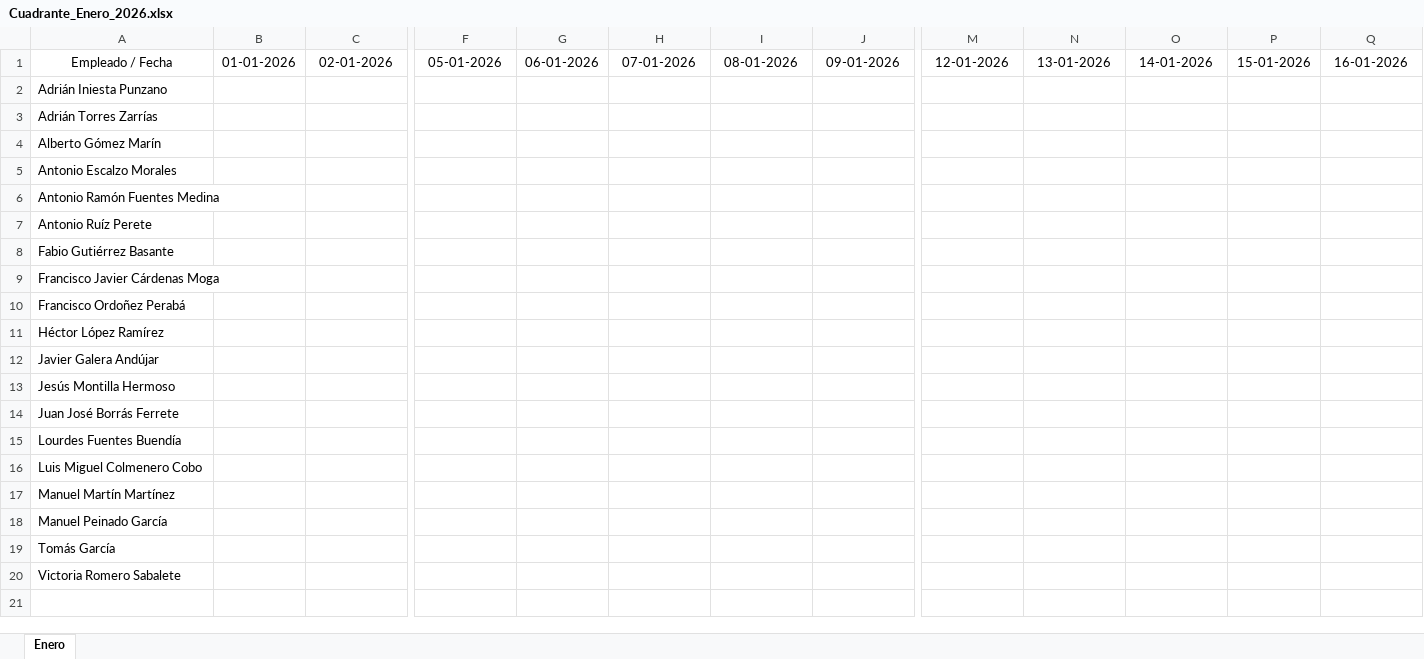
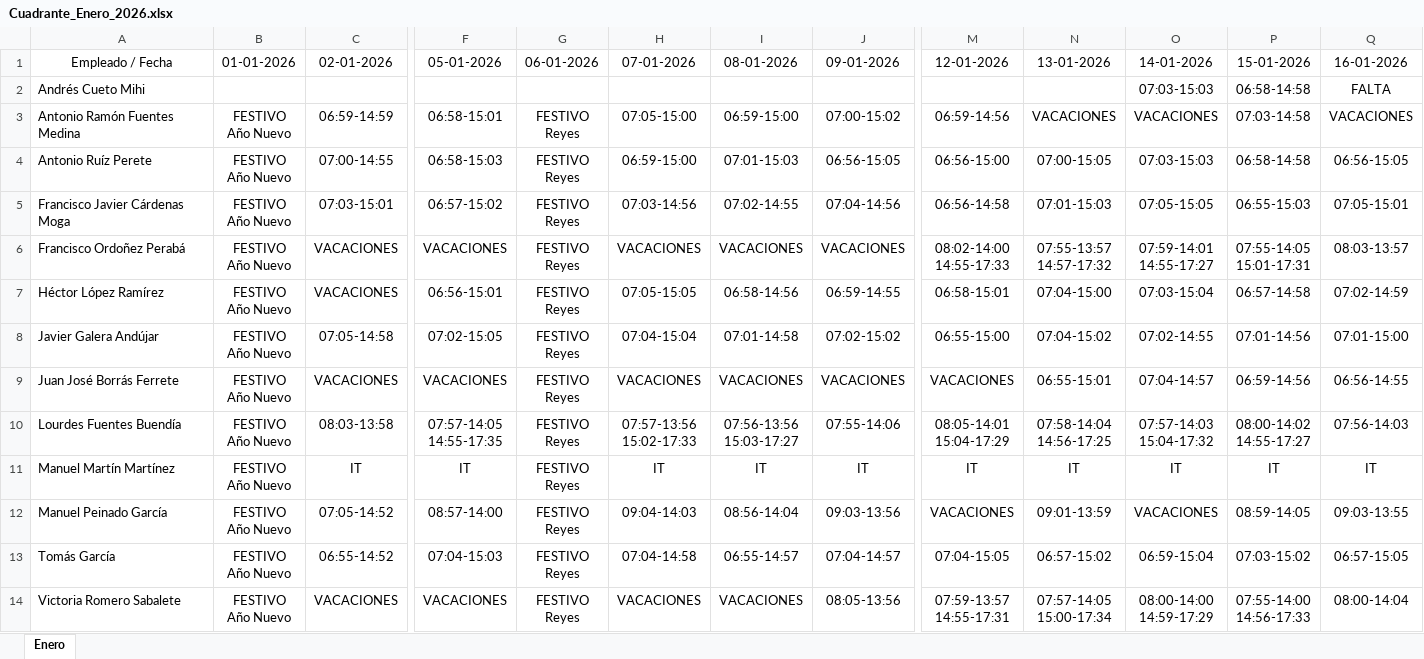
Before and after one commit to antonioescalzo/horarios, an Excel workbook: Cuadrante_Enero_2026.xlsx, sheet Enero, drawn as a sheet; only a part is shown, gaps mark what is left out; values as stored, in another font and other column widths than the file's, no borders; removed rows and columns are numbered as before the commit, all else as after; rows hold the shown columns only; ↵ is a line break in a cell; the diff names each change by its address in the sheet, - before the commit and + after, or states it on an @@ line.

```diff
--- a/Cuadrante_Enero_2026.xlsx (sheet Enero)
+++ b/Cuadrante_Enero_2026.xlsx (sheet Enero)
-row 2: Adrián Iniesta Punzano
-row 3: Adrián Torres Zarrías
-row 4: Alberto Gómez Marín
-row 5: Antonio Escalzo Morales
-row 6: Antonio Ramón Fuentes Medina
-row 7: Antonio Ruíz Perete
-row 8: Fabio Gutiérrez Basante
-row 9: Francisco Javier Cárdenas Moga
-row 10: Francisco Ordoñez Perabá
-row 11: Héctor López Ramírez
-row 12: Javier Galera Andújar
-row 13: Jesús Montilla Hermoso
-row 14: Juan José Borrás Ferrete
-row 15: Lourdes Fuentes Buendía
-row 16: Luis Miguel Colmenero Cobo
-row 17: Manuel Martín Martínez
-row 18: Manuel Peinado García
-row 19: Tomás García
-row 20: Victoria Romero Sabalete
+row 2: Andrés Cueto Mihi |  |  |  |  |  |  |  |  |  | 07:03-15:03 | 06:58-14:58 | FALTA
+row 3: Antonio Ramón Fuentes Medina | FESTIVO ↵ Año Nuevo | 06:59-14:59 | 06:58-15:01 | FESTIVO ↵ Reyes | 07:05-15:00 | 06:59-15:00 | 07:00-15:02 | 06:59-14:56 | VACACIONES | VACACIONES | 07:03-14:58 | VACACIONES
+row 4: Antonio Ruíz Perete | FESTIVO ↵ Año Nuevo | 07:00-14:55 | 06:58-15:03 | FESTIVO ↵ Reyes | 06:59-15:00 | 07:01-15:03 | 06:56-15:05 | 06:56-15:00 | 07:00-15:05 | 07:03-15:03 | 06:58-14:58 | 06:56-15:05
+row 5: Francisco Javier Cárdenas Moga | FESTIVO ↵ Año Nuevo | 07:03-15:01 | 06:57-15:02 | FESTIVO ↵ Reyes | 07:03-14:56 | 07:02-14:55 | 07:04-14:56 | 06:56-14:58 | 07:01-15:03 | 07:05-15:05 | 06:55-15:03 | 07:05-15:01
+row 6: Francisco Ordoñez Perabá | FESTIVO ↵ Año Nuevo | VACACIONES | VACACIONES | FESTIVO ↵ Reyes | VACACIONES | VACACIONES | VACACIONES | 08:02-14:00 ↵ 14:55-17:33 | 07:55-13:57 ↵ 14:57-17:32 | 07:59-14:01 ↵ 14:55-17:27 | 07:55-14:05 ↵ 15:01-17:31 | 08:03-13:57
+row 7: Héctor López Ramírez | FESTIVO ↵ Año Nuevo | VACACIONES | 06:56-15:01 | FESTIVO ↵ Reyes | 07:05-15:05 | 06:58-14:56 | 06:59-14:55 | 06:58-15:01 | 07:04-15:00 | 07:03-15:04 | 06:57-14:58 | 07:02-14:59
+row 8: Javier Galera Andújar | FESTIVO ↵ Año Nuevo | 07:05-14:58 | 07:02-15:05 | FESTIVO ↵ Reyes | 07:04-15:04 | 07:01-14:58 | 07:02-15:02 | 06:55-15:00 | 07:04-15:02 | 07:02-14:55 | 07:01-14:56 | 07:01-15:00
+row 9: Juan José Borrás Ferrete | FESTIVO ↵ Año Nuevo | VACACIONES | VACACIONES | FESTIVO ↵ Reyes | VACACIONES | VACACIONES | VACACIONES | VACACIONES | 06:55-15:01 | 07:04-14:57 | 06:59-14:56 | 06:56-14:55
+row 10: Lourdes Fuentes Buendía | FESTIVO ↵ Año Nuevo | 08:03-13:58 | 07:57-14:05 ↵ 14:55-17:35 | FESTIVO ↵ Reyes | 07:57-13:56 ↵ 15:02-17:33 | 07:56-13:56 ↵ 15:03-17:27 | 07:55-14:06 | 08:05-14:01 ↵ 15:04-17:29 | 07:58-14:04 ↵ 14:56-17:25 | 07:57-14:03 ↵ 15:04-17:32 | 08:00-14:02 ↵ 14:55-17:27 | 07:56-14:03
+row 11: Manuel Martín Martínez | FESTIVO ↵ Año Nuevo | IT | IT | FESTIVO ↵ Reyes | IT | IT | IT | IT | IT | IT | IT | IT
+row 12: Manuel Peinado García | FESTIVO ↵ Año Nuevo | 07:05-14:52 | 08:57-14:00 | FESTIVO ↵ Reyes | 09:04-14:03 | 08:56-14:04 | 09:03-13:56 | VACACIONES | 09:01-13:59 | VACACIONES | 08:59-14:05 | 09:03-13:55
+row 13: Tomás García | FESTIVO ↵ Año Nuevo | 06:55-14:52 | 07:04-15:03 | FESTIVO ↵ Reyes | 07:04-14:58 | 06:55-14:57 | 07:04-14:57 | 07:04-15:05 | 06:57-15:02 | 06:59-15:04 | 07:03-15:02 | 06:57-15:05
+row 14: Victoria Romero Sabalete | FESTIVO ↵ Año Nuevo | VACACIONES | VACACIONES | FESTIVO ↵ Reyes | VACACIONES | VACACIONES | 08:05-13:56 | 07:59-13:57 ↵ 14:55-17:31 | 07:57-14:05 ↵ 15:00-17:34 | 08:00-14:00 ↵ 14:59-17:29 | 07:55-14:00 ↵ 14:56-17:33 | 08:00-14:04
```
Also changed, not shown: Cuadrante_Abril_2026.xlsx, Cuadrante_Febrero_2026.xlsx, 2 other files.
